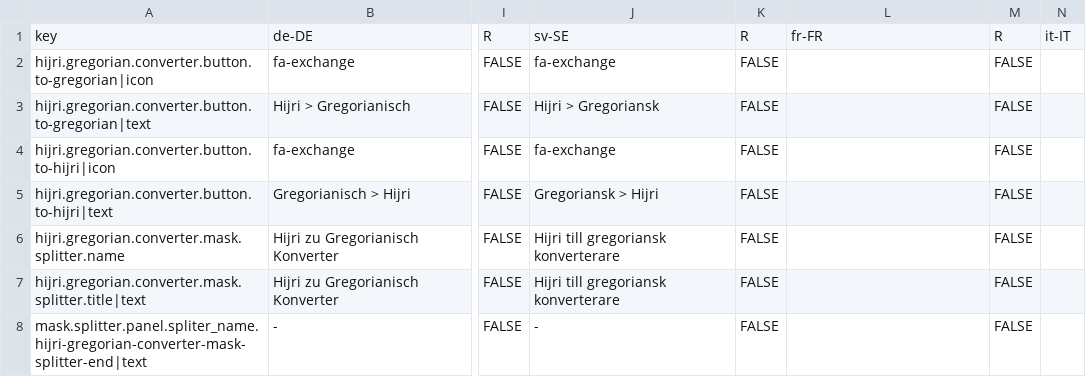
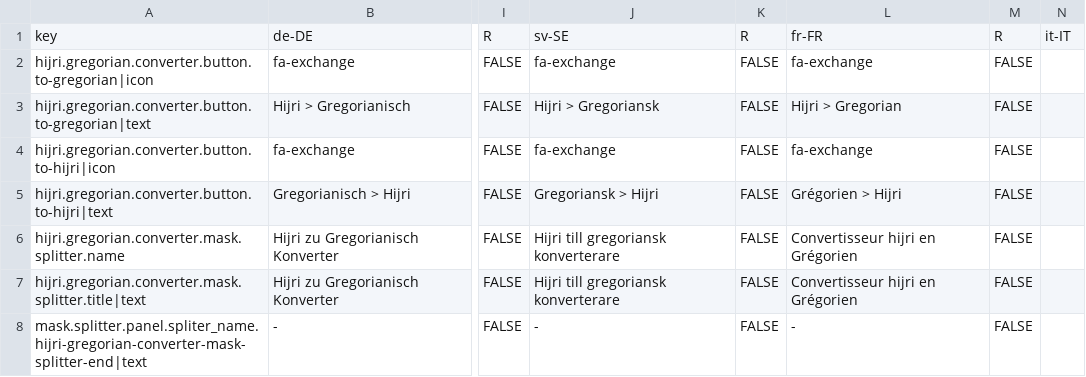
Before and after one commit to programmfabrik/easydb-hijri-gregorian-converter-plugin, a CSV file: l10n/easydb-hijri-gregorian-converter.csv, drawn as a sheet; only a part is shown, gaps mark what is left out; the diff names each change by its address in the sheet, - before the commit and + after, or states it on an @@ line.

Commit message:
updated l10n

```diff
--- a/l10n/easydb-hijri-gregorian-converter.csv
+++ b/l10n/easydb-hijri-gregorian-converter.csv
-L2: (empty)
+L2: fa-exchange
-L3: (empty)
+L3: Hijri > Gregorian
-L4: (empty)
+L4: fa-exchange
-L5: (empty)
+L5: Grégorien > Hijri
-L6:L7: (empty)
+L6:L7: Convertisseur hijri en Grégorien
-L8: (empty)
+L8: -
```
